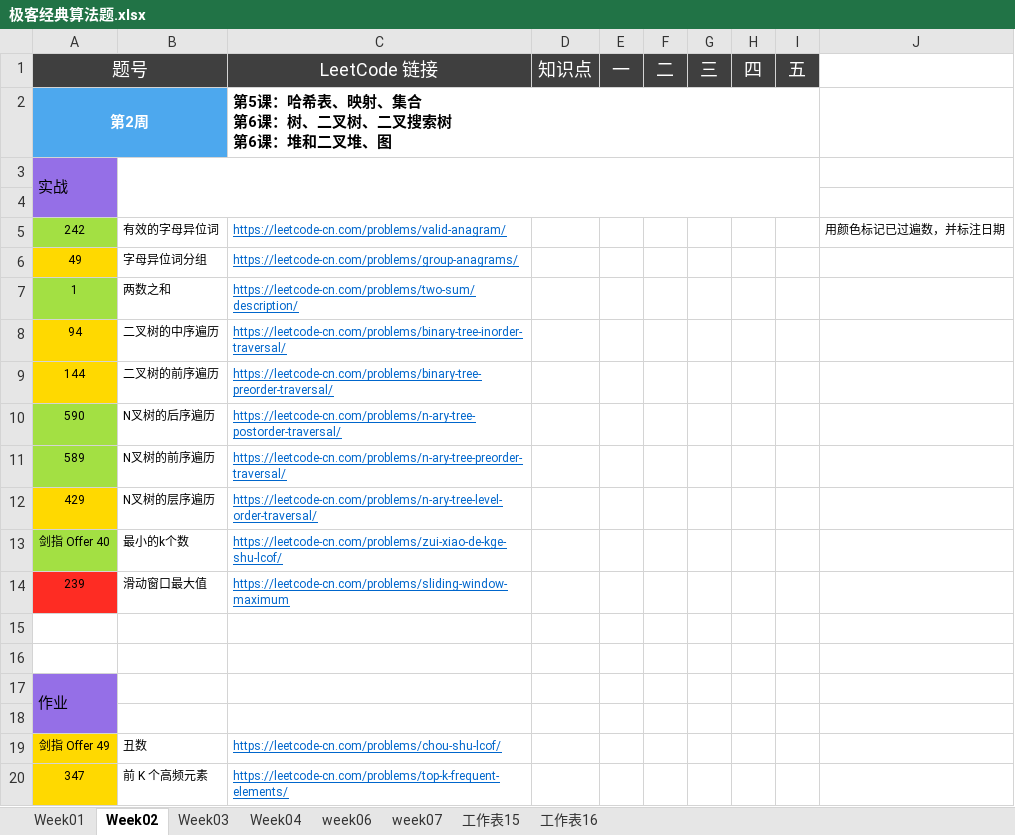
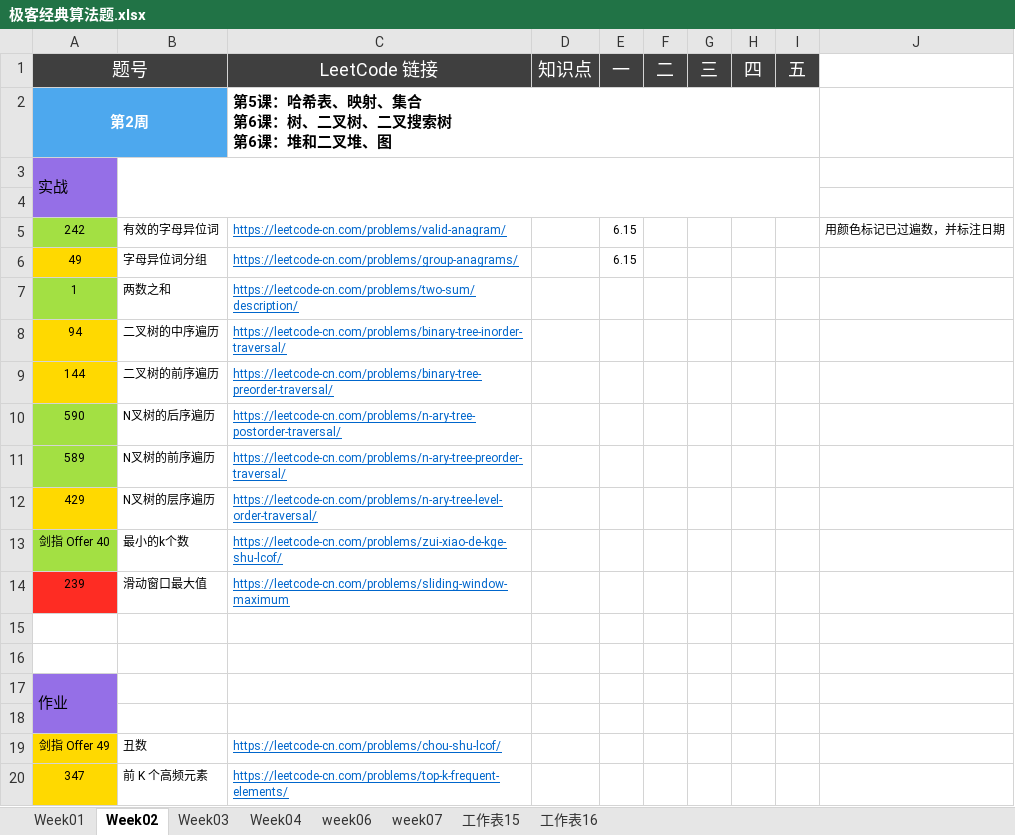
Before and after one commit to WuChunyang97/wucy-leetcode, an Excel workbook: src/leetcode/editor/cn/doc/极客经典算法题.xlsx, sheet Week02, drawn as a sheet; values as stored, in another font and other column widths than the file's, no borders; conditional formats not drawn; the diff names each change by its address in the sheet, - before the commit and + after, or states it on an @@ line.

```diff
--- a/src/leetcode/editor/cn/doc/极客经典算法题.xlsx (sheet Week02)
+++ b/src/leetcode/editor/cn/doc/极客经典算法题.xlsx (sheet Week02)
-E5:E6 (一): (empty)
+E5:E6 (一): 6.15
```
Also changed, not shown: 2 other files.
